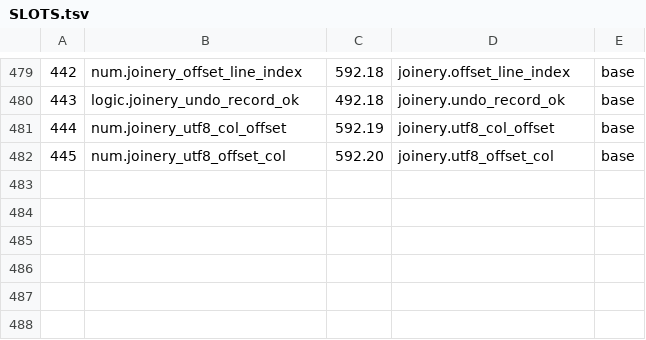
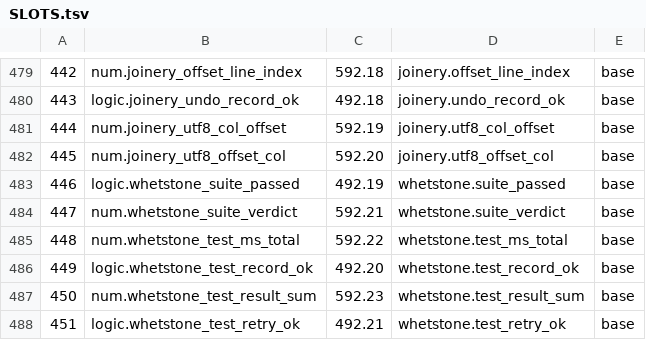
Before and after one commit to sykomiked/ZEDEC-XERO-VULPINE-V1.0.0, a TSV file: kernel/src/alexandria/SLOTS.tsv, drawn as a sheet; only a part is shown, gaps mark what is left out; the diff names each change by its address in the sheet, - before the commit and + after, or states it on an @@ line.

```diff
--- a/kernel/src/alexandria/SLOTS.tsv
+++ b/kernel/src/alexandria/SLOTS.tsv
+row 483: 446 | logic.whetstone_suite_passed | 492.19 | whetstone.suite_passed | base
+row 484: 447 | num.whetstone_suite_verdict | 592.21 | whetstone.suite_verdict | base
+row 485: 448 | num.whetstone_test_ms_total | 592.22 | whetstone.test_ms_total | base
+row 486: 449 | logic.whetstone_test_record_ok | 492.20 | whetstone.test_record_ok | base
+row 487: 450 | num.whetstone_test_result_sum | 592.23 | whetstone.test_result_sum | base
+row 488: 451 | logic.whetstone_test_retry_ok | 492.21 | whetstone.test_retry_ok | base
```
Also changed, not shown: kernel/src/apps/CHECKS.tsv, kernel/src/apps/CONCEPTS.tsv, 21 other files.
